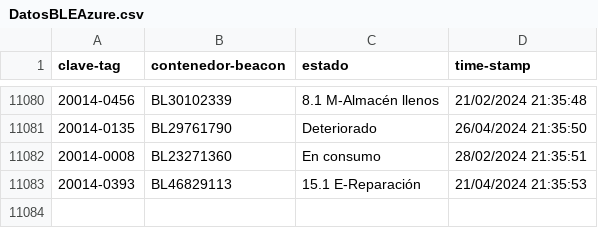
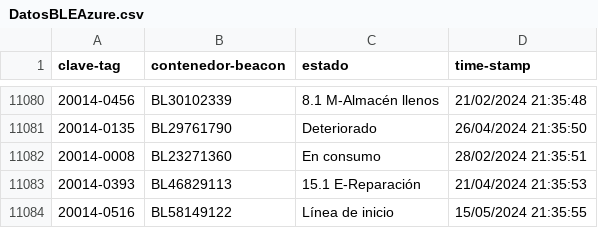
Before and after one commit to JavierNavaridasM/SmartContainerAUTO, a CSV file: DatosBLEAzure.csv, drawn as a sheet; only a part is shown, gaps mark what is left out; the diff names each change by its address in the sheet, - before the commit and + after, or states it on an @@ line.

```diff
--- a/DatosBLEAzure.csv
+++ b/DatosBLEAzure.csv
+row 11084: 20014-0516 | BL58149122 | Línea de inicio | 15/05/2024 21:35:55
```
Also changed, not shown: 1 other file.
